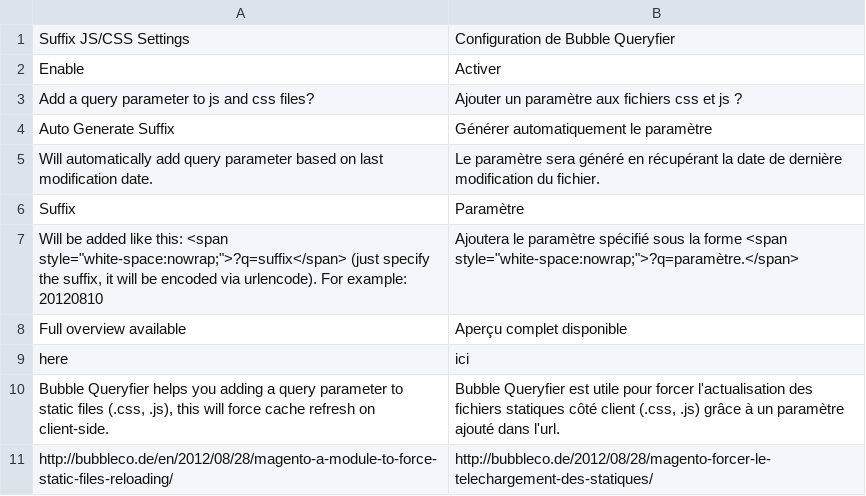
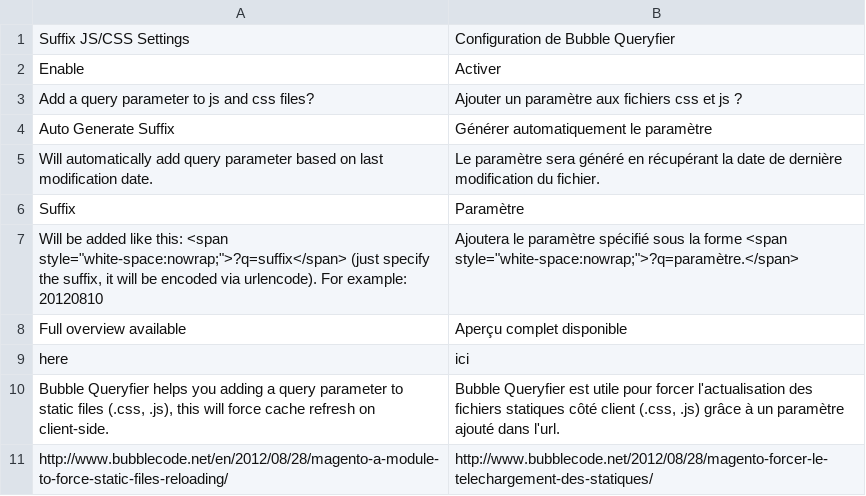
Before and after one commit to jreinke/magento-suffix-static-files, a CSV file: app/locale/fr_FR/Bubble_Queryfier.csv, drawn as a sheet.

```diff
--- a/app/locale/fr_FR/Bubble_Queryfier.csv
+++ b/app/locale/fr_FR/Bubble_Queryfier.csv
@@ -10,2 +10,2 @@
 "Bubble Queryfier helps you adding a query parameter to static files (.css, .js), this will force cache refresh on client-side.","Bubble Queryfier est utile pour forcer l'actualisation des fichiers statiques côté client (.css, .js) grâce à un paramètre ajouté dans l'url."
-"http://bubbleco.de/en/2012/08/28/magento-a-module-to-force-static-files-reloading/","http://bubbleco.de/2012/08/28/magento-forcer-le-telechargement-des-statiques/"
+"http://www.bubblecode.net/en/2012/08/28/magento-a-module-to-force-static-files-reloading/","http://www.bubblecode.net/2012/08/28/magento-forcer-le-telechargement-des-statiques/"
```
Also changed, not shown: 2 other files.
